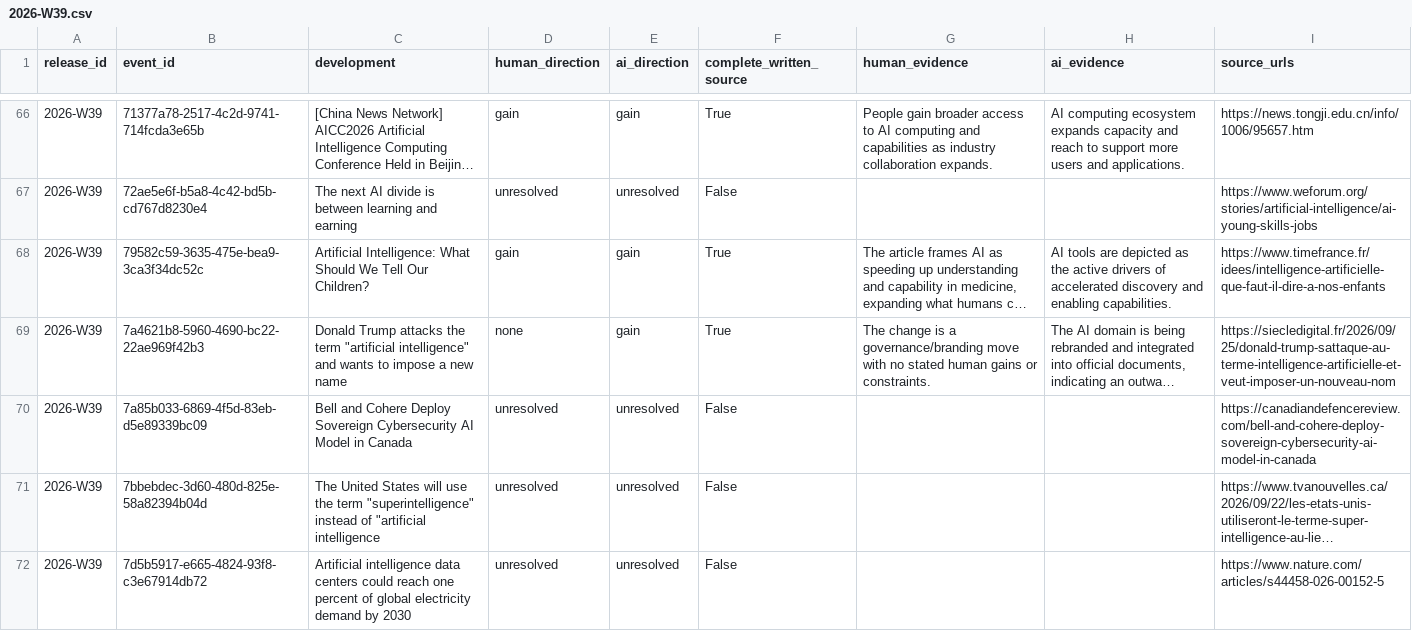
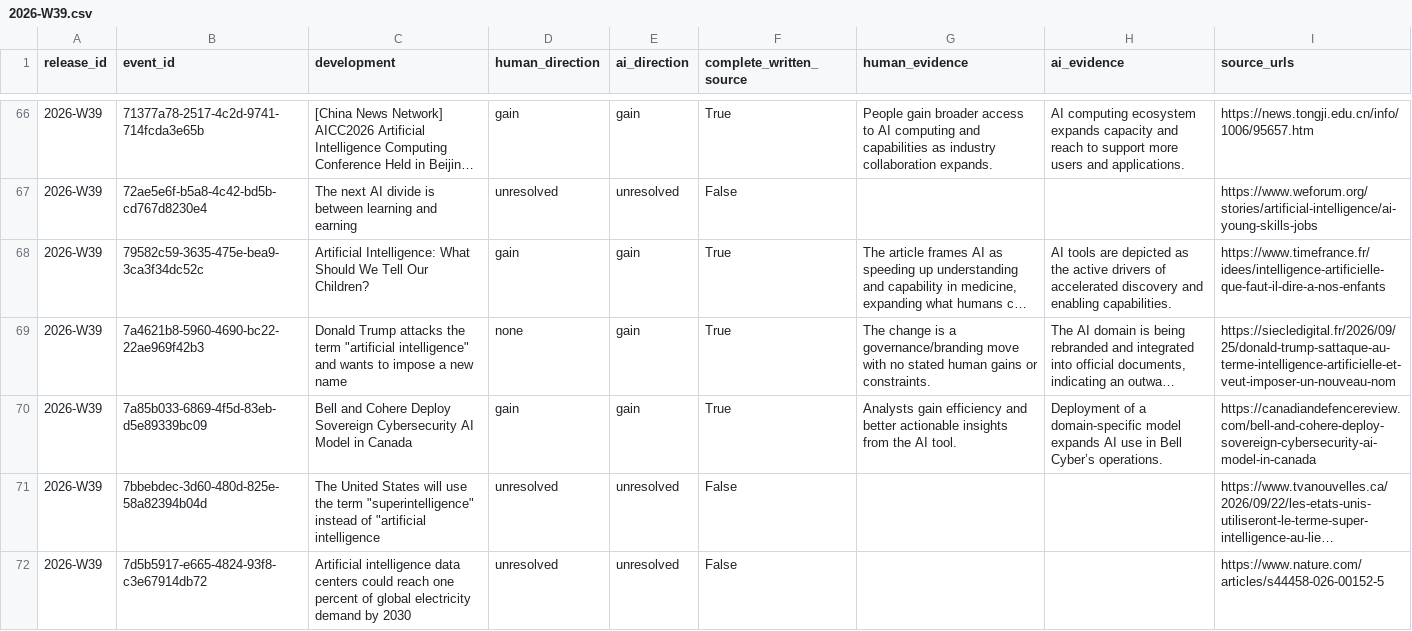
Before and after one commit to kedmahamelberg-ai/ai-empowerment-observatory, a CSV file: data/symbiosis/weekly/2026-W39.csv, drawn as a sheet; only a part is shown, gaps mark what is left out; long unchanged cells end in …; the diff names each change by its address in the sheet, - before the commit and + after, or states it on an @@ line.

```diff
--- a/data/symbiosis/weekly/2026-W39.csv
+++ b/data/symbiosis/weekly/2026-W39.csv
-D70 (human_direction): unresolved
+D70 (human_direction): gain
-E70 (ai_direction): unresolved
+E70 (ai_direction): gain
-F70 (complete_written_source): False
+F70 (complete_written_source): True
-G70 (human_evidence): (empty)
+G70 (human_evidence): Analysts gain efficiency and better actionable insights from the AI tool.
-H70 (ai_evidence): (empty)
+H70 (ai_evidence): Deployment of a domain-specific model expands AI use in Bell Cyber’s operations.
```
Also changed, not shown: 5 other files.
